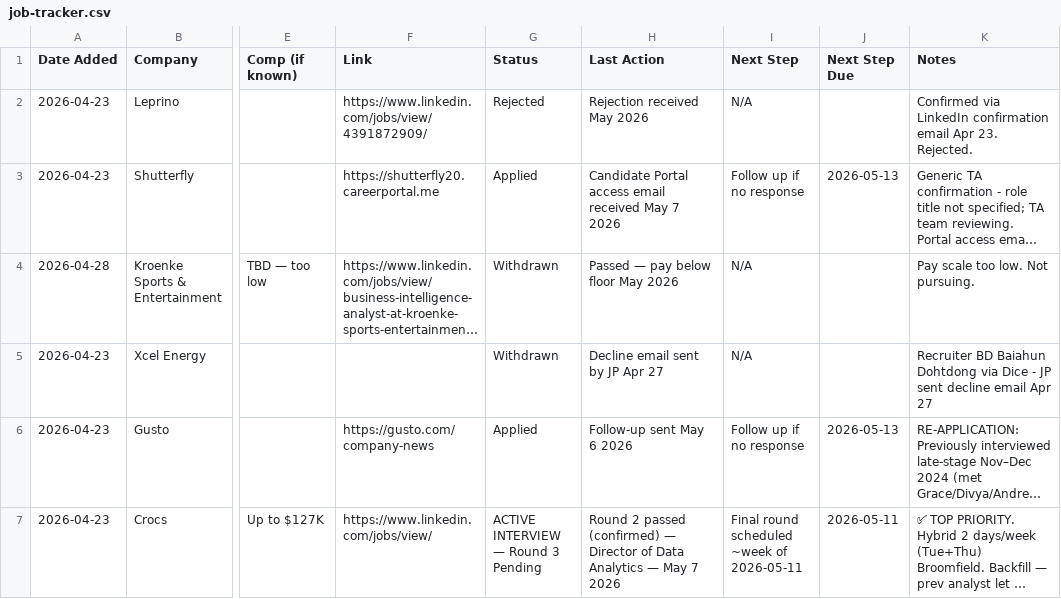
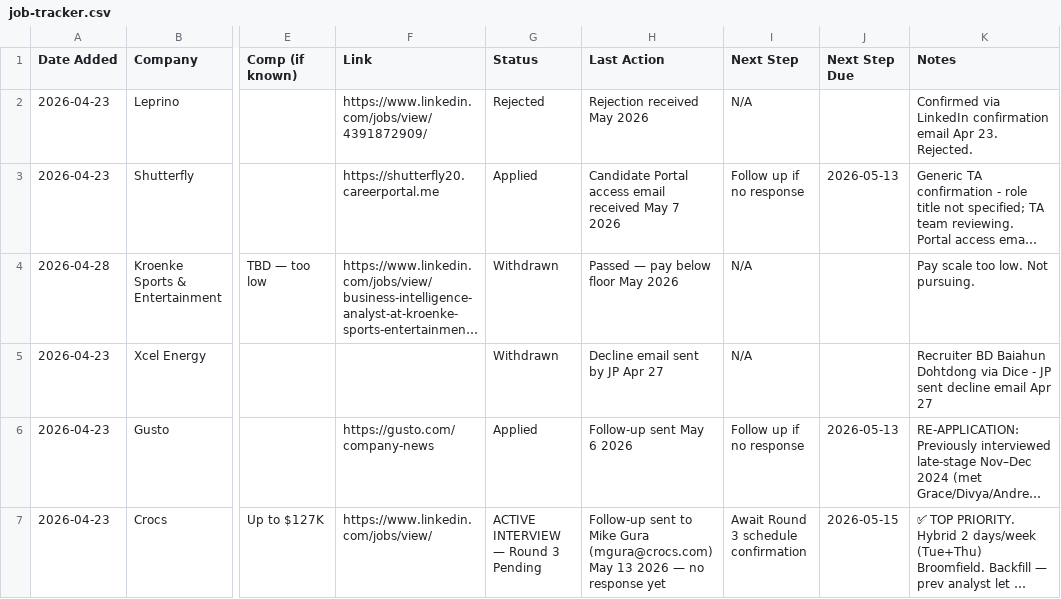
Before and after one commit to JPHebert32/Job-Search, a CSV file: job-tracker.csv, drawn as a sheet; only a part is shown, gaps mark what is left out; long unchanged cells end in …; the diff covers the shown part only; the diff names each change by its address in the sheet, - before the commit and + after, or states it on an @@ line.

Commit message:
brief: morning 2026-05-14
Guild rejected (3-day turnaround). Trimble active referral (Eric Robinson meeting May 13). Advanced Energy new application added to tracker. Crocs Round 3 follow-up sent May 13. Two Stryker Power BI remote roles surfaced as new leads ($101K–$168K and $89K–$193K). Hone Health and EverCommerce flagged as overdue apply actions.

```diff
--- a/job-tracker.csv
+++ b/job-tracker.csv
-H7 (Last Action): Round 2 passed (confirmed) — Director of Data Analytics — May 7 2026
+H7 (Last Action): Follow-up sent to Mike Gura (mgura@crocs.com) May 13 2026 — no response yet
-I7 (Next Step): Final round scheduled ~week of 2026-05-11
+I7 (Next Step): Await Round 3 schedule confirmation
-J7 (Next Step Due): 2026-05-11
+J7 (Next Step Due): 2026-05-15
```
Also changed, not shown: 1 added row and 9 edited cells elsewhere in this file, 1 other file.
